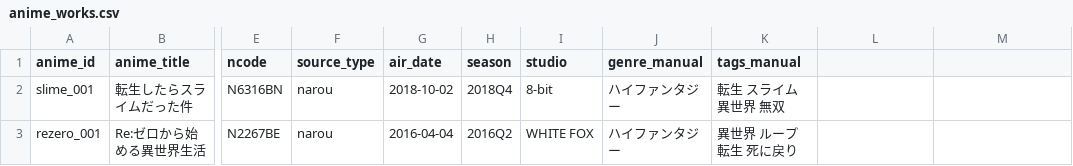
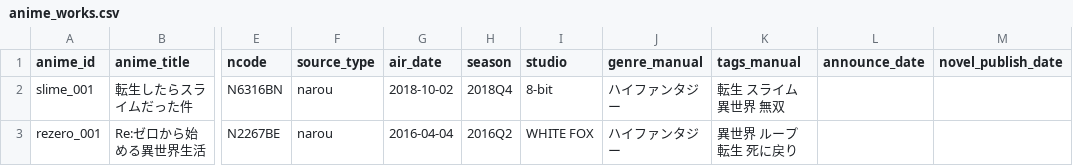
Before and after one commit to Pika1823/anime-analyzer, a CSV file: data/anime_works.csv, drawn as a sheet; only a part is shown, gaps mark what is left out; the diff names each change by its address in the sheet, - before the commit and + after, or states it on an @@ line.

```diff
--- a/data/anime_works.csv
+++ b/data/anime_works.csv
-L1: (empty)
+L1: announce_date
-M1: (empty)
+M1: novel_publish_date
```
Also changed, not shown: 8 other files.
